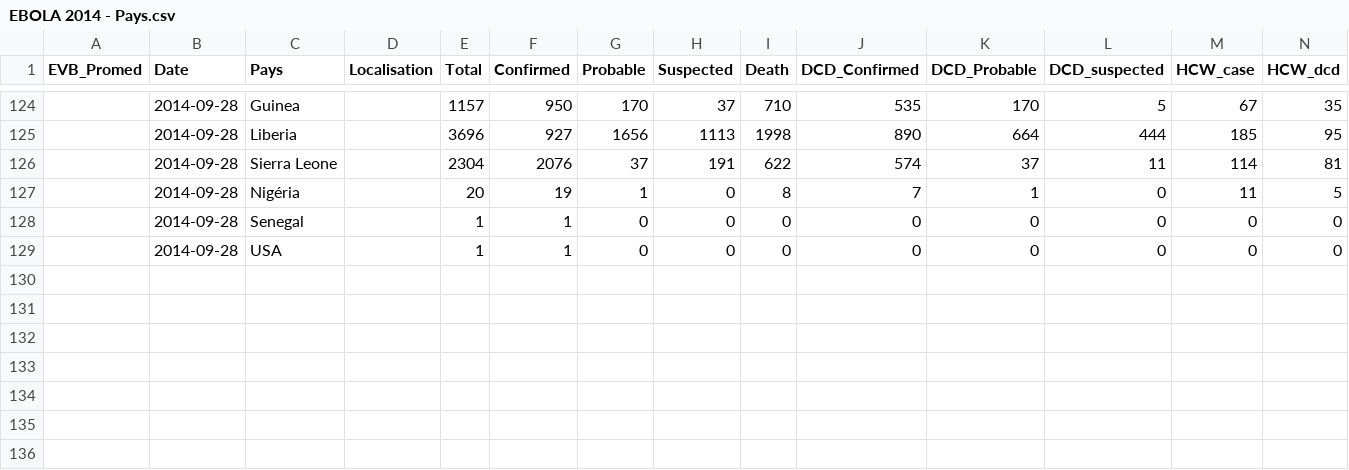
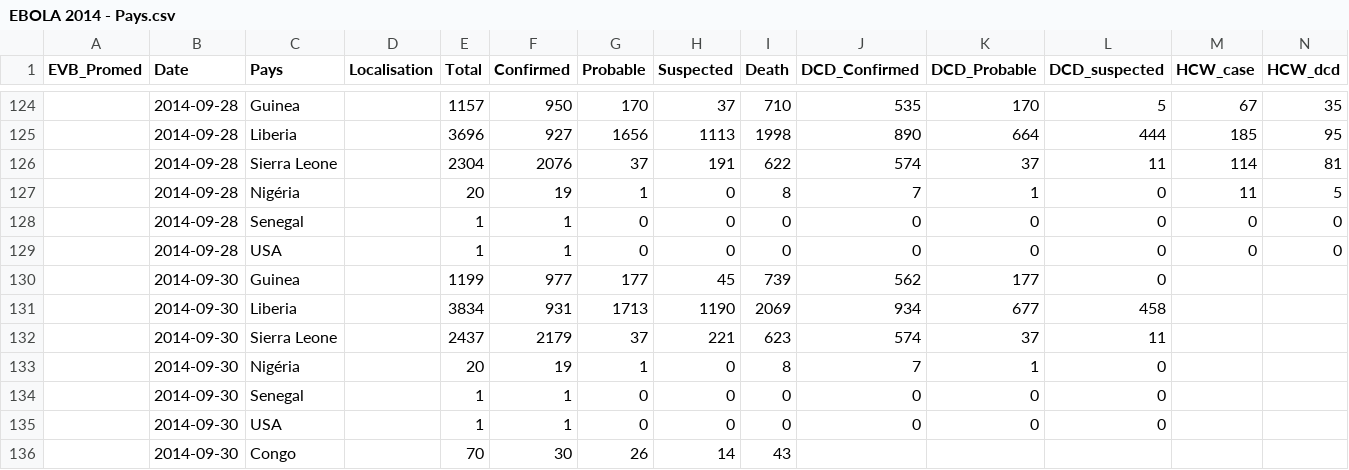
Before and after one commit to jcrb/Ebola, a CSV file: EBOLA 2014 - Pays.csv, drawn as a sheet; only a part is shown, gaps mark what is left out; the diff names each change by its address in the sheet, - before the commit and + after, or states it on an @@ line.

```diff
--- a/EBOLA 2014 - Pays.csv
+++ b/EBOLA 2014 - Pays.csv
+row 130:  | 2014-09-30 | Guinea |  | 1199 | 977 | 177 | 45 | 739 | 562 | 177 | 0
+row 131:  | 2014-09-30 | Liberia |  | 3834 | 931 | 1713 | 1190 | 2069 | 934 | 677 | 458
+row 132:  | 2014-09-30 | Sierra Leone |  | 2437 | 2179 | 37 | 221 | 623 | 574 | 37 | 11
+row 133:  | 2014-09-30 | Nigéria |  | 20 | 19 | 1 | 0 | 8 | 7 | 1 | 0
+row 134:  | 2014-09-30 | Senegal |  | 1 | 1 | 0 | 0 | 0 | 0 | 0 | 0
+row 135:  | 2014-09-30 | USA |  | 1 | 1 | 0 | 0 | 0 | 0 | 0 | 0
+row 136:  | 2014-09-30 | Congo |  | 70 | 30 | 26 | 14 | 43
```
Also changed, not shown: 17 other files.
